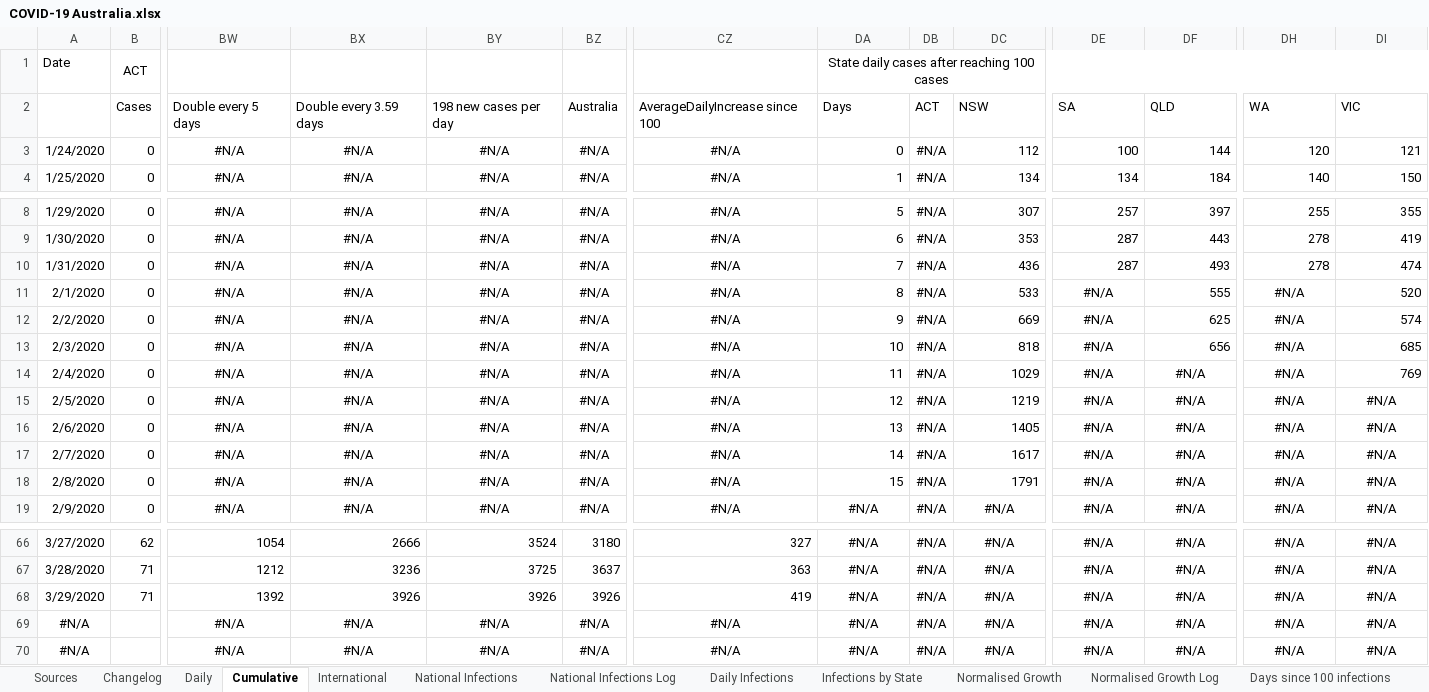
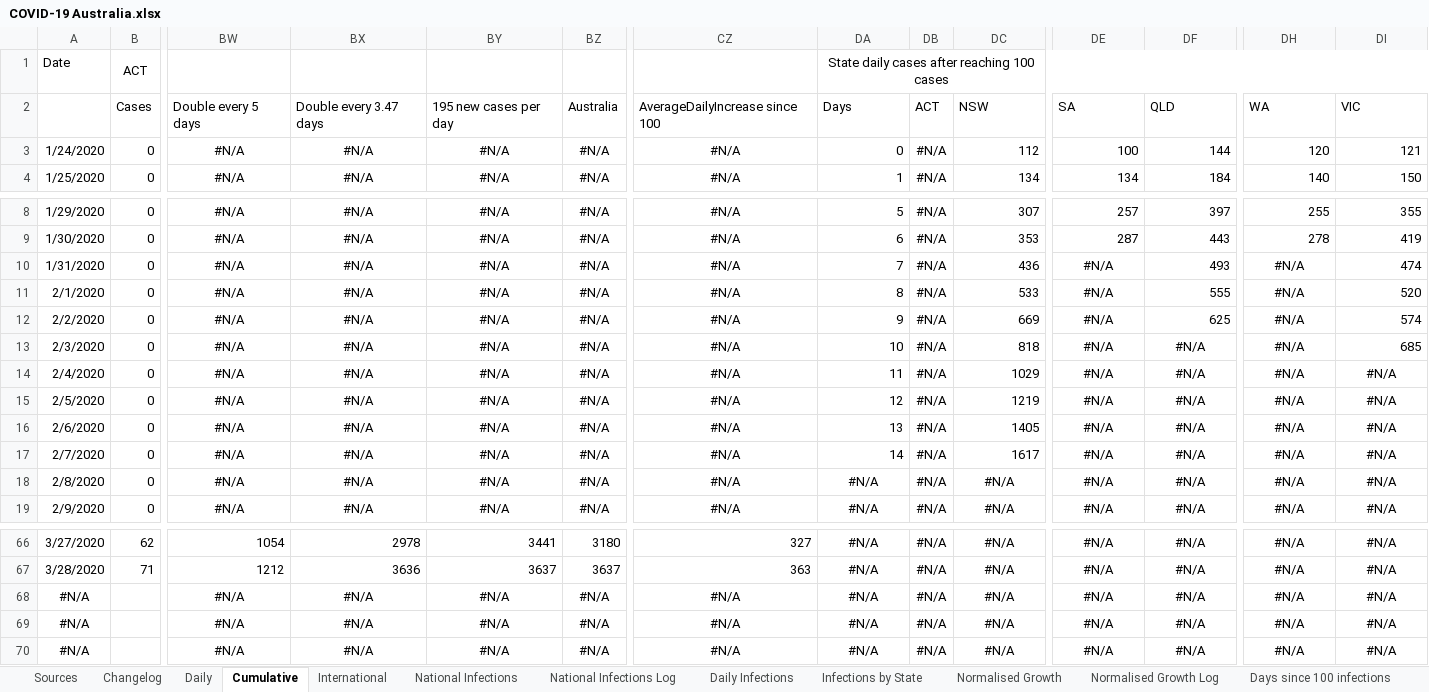
Before and after one commit to MarcusP-P/AusCovid-19, an Excel workbook: COVID-19 Australia.xlsx, sheet Cumulative, drawn as a sheet; only a part is shown, gaps mark what is left out; values as stored, in another font and other column widths than the file's, no borders; removed rows and columns are numbered as before the commit, all else as after; rows hold the shown columns only; the diff covers the shown part only; the diff names each change by its address in the sheet, - before the commit and + after, or states it on an @@ line.

```diff
--- a/COVID-19 Australia.xlsx (sheet Cumulative)
+++ b/COVID-19 Australia.xlsx (sheet Cumulative)
-BX2: Double every 3.59 days
+BX2: Double every 3.47 days
-BY2: 198 new cases per day
+BY2: 195 new cases per day
-DE10: 287
+DE10: #N/A
-DE10 alignment: right
+DE10 alignment: center
-DH10: 278
+DH10: #N/A
-DH10 alignment: right
+DH10 alignment: center
-DF13: 656
+DF13: #N/A
-DF13 alignment: right
+DF13 alignment: center
-DI14: 769
+DI14: #N/A
-DI14 alignment: right
+DI14 alignment: center
-DA18: 15
+DA18: #N/A
-DA18 alignment: right
+DA18 alignment: center
-DC18: 1791
+DC18: #N/A
-DC18 alignment: right
+DC18 alignment: center
-BX66: 2666
+BX66: 2978
-BY66: 3524
+BY66: 3441
-BX67: 3236
+BX67: 3636
-BY67: 3725
+BY67: 3637
-row 68: 3/29/2020 | 71 | 1392 | 3926 | 3926 | 3926 | 419 | #N/A | #N/A | #N/A | #N/A | #N/A | #N/A | #N/A
+row 68: #N/A |  | #N/A | #N/A | #N/A | #N/A | #N/A | #N/A | #N/A | #N/A | #N/A | #N/A | #N/A | #N/A
```
Also changed, not shown: 32 edited cells elsewhere in this sheet, sheet Daily, charts or pictures.
